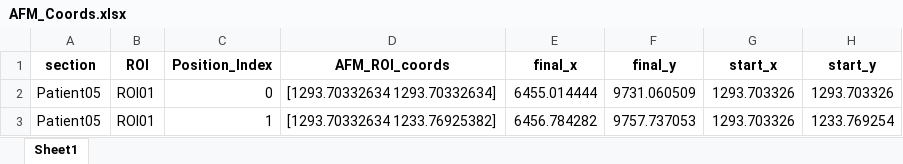
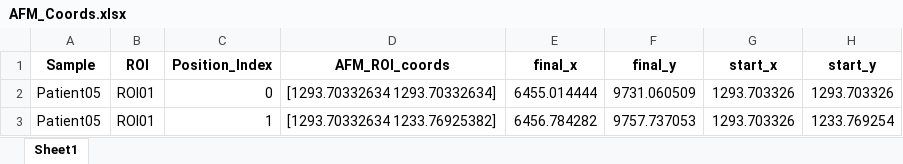
Before and after one commit to diz-lab/MechanoMaST, an Excel workbook: Inputs/AFM_Coords.xlsx, sheet Sheet1, drawn as a sheet; only a part is shown; values as stored, in another font and other column widths than the file's, no borders; the diff names each change by its address in the sheet, - before the commit and + after, or states it on an @@ line.

```diff
--- a/Inputs/AFM_Coords.xlsx (sheet Sheet1)
+++ b/Inputs/AFM_Coords.xlsx (sheet Sheet1)
-A1: section
+A1: Sample
```
Also changed, not shown: Inputs/Landmarks.xlsx, 4 other files.
